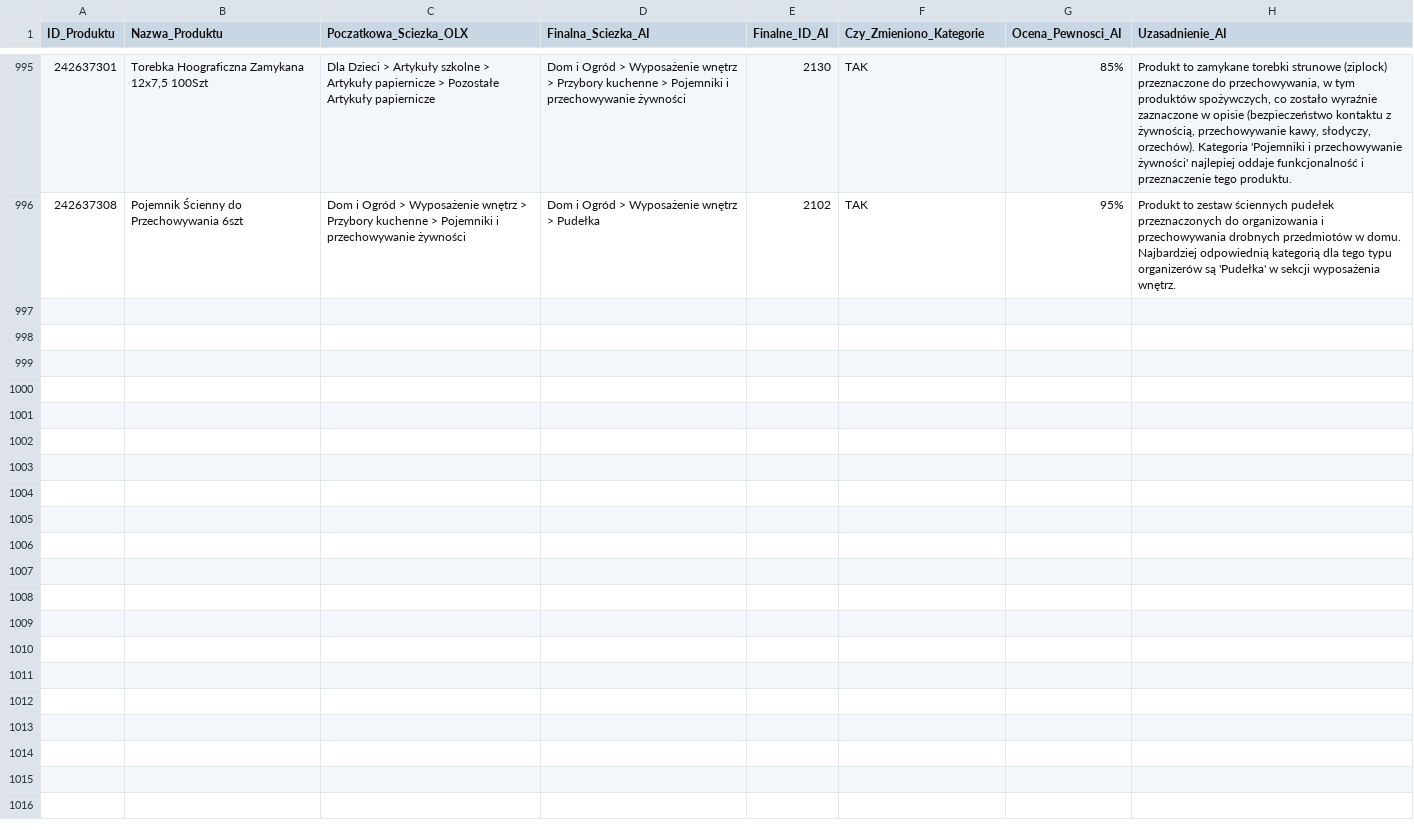
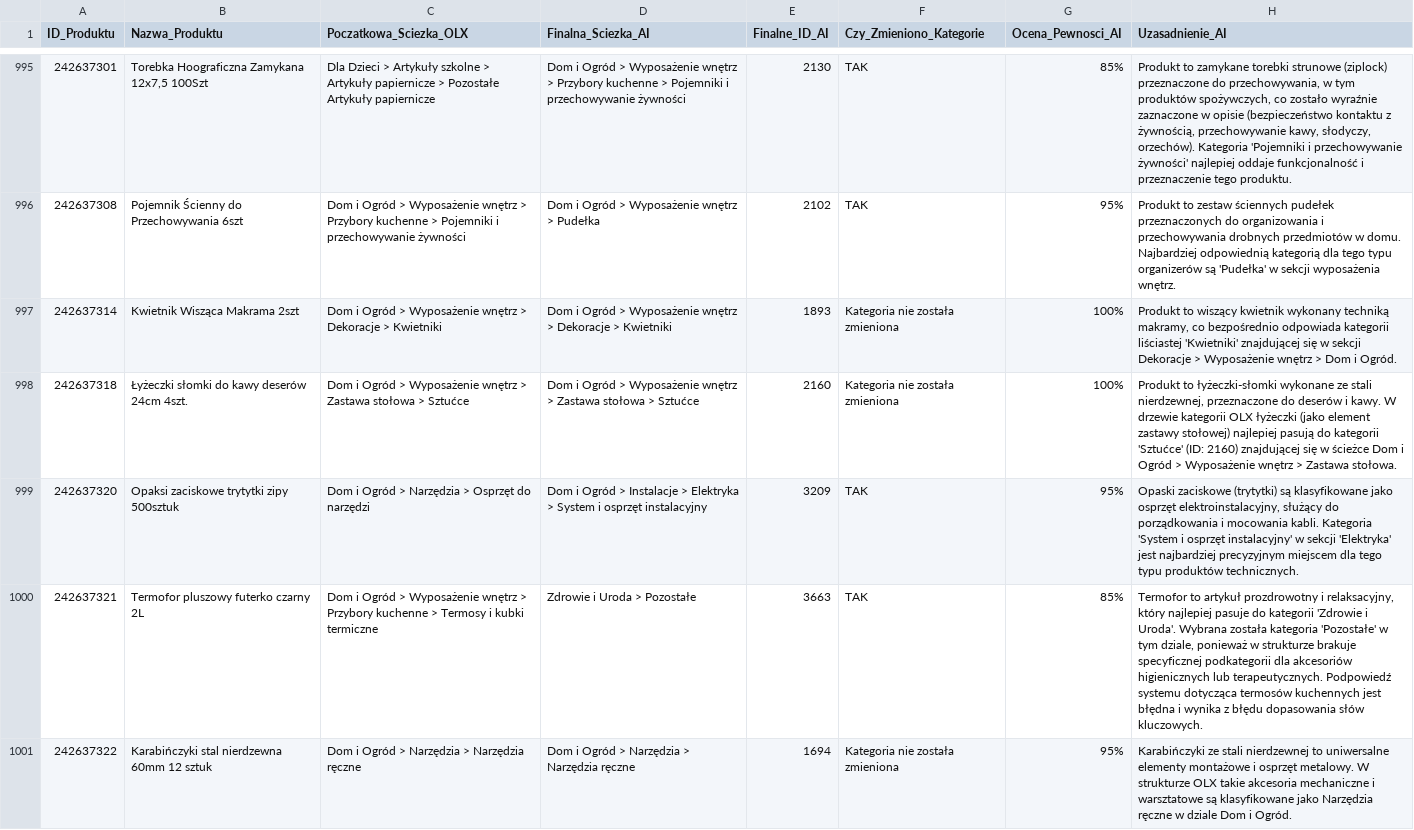
Before and after one commit to amikamik/olx-kategoryzator, a CSV file: output/raport_kategoryzacji.csv, drawn as a sheet; only a part is shown, gaps mark what is left out; the diff covers the shown part only.

```diff
--- a/output/raport_kategoryzacji.csv
+++ b/output/raport_kategoryzacji.csv
@@ -996 +996,6 @@
 242637308;Pojemnik Ścienny do Przechowywania 6szt;Dom i Ogród > Wyposażenie wnętrz > Przybory kuchenne > Pojemniki i przechowywanie żywności;Dom i Ogród > Wyposażenie wnętrz > Pudełka;2102;TAK;95%;Produkt to zestaw ściennych pudełek przeznaczonych do organizowania i przechowywania drobnych przedmiotów w domu. Najbardziej odpowiednią kategorią dla tego typu organizerów są 'Pudełka' w sekcji wyposażenia wnętrz.
+242637314;Kwietnik Wisząca Makrama 2szt;Dom i Ogród > Wyposażenie wnętrz > Dekoracje > Kwietniki;Dom i Ogród > Wyposażenie wnętrz > Dekoracje > Kwietniki;1893;Kategoria nie została zmieniona;100%;Produkt to wiszący kwietnik wykonany techniką makramy, co bezpośrednio odpowiada kategorii liściastej 'Kwietniki' znajdującej się w sekcji Dekoracje > Wyposażenie wnętrz > Dom i Ogród.
+242637318;Łyżeczki słomki do kawy deserów 24cm 4szt.;Dom i Ogród > Wyposażenie wnętrz > Zastawa stołowa > Sztućce;Dom i Ogród > Wyposażenie wnętrz > Zastawa stołowa > Sztućce;2160;Kategoria nie została zmieniona;100%;Produkt to łyżeczki-słomki wykonane ze stali nierdzewnej, przeznaczone do deserów i kawy. W drzewie kategorii OLX łyżeczki (jako element zastawy stołowej) najlepiej pasują do kategorii 'Sztućce' (ID: 2160) znajdującej się w ścieżce Dom i Ogród > Wyposażenie wnętrz > Zastawa stołowa.
+242637320;Opaksi zaciskowe trytytki zipy 500sztuk;Dom i Ogród > Narzędzia > Osprzęt do narzędzi;Dom i Ogród > Instalacje > Elektryka > System i osprzęt instalacyjny;3209;TAK;95%;Opaski zaciskowe (trytytki) są klasyfikowane jako osprzęt elektroinstalacyjny, służący do porządkowania i mocowania kabli. Kategoria 'System i osprzęt instalacyjny' w sekcji 'Elektryka' jest najbardziej precyzyjnym miejscem dla tego typu produktów technicznych.
+242637321;Termofor pluszowy futerko czarny 2L;Dom i Ogród > Wyposażenie wnętrz > Przybory kuchenne > Termosy i kubki termiczne;Zdrowie i Uroda > Pozostałe;3663;TAK;85%;Termofor to artykuł prozdrowotny i relaksacyjny, który najlepiej pasuje do kategorii 'Zdrowie i Uroda'. Wybrana została kategoria 'Pozostałe' w tym dziale, ponieważ w strukturze brakuje specyficznej podkategorii dla akcesoriów higienicznych lub terapeutycznych. Podpowiedź systemu dotycząca termosów kuchennych jest błędna i wynika z błędu dopasowania słów kluczowych.
+242637322;Karabińczyki stal nierdzewna 60mm 12 sztuk;Dom i Ogród > Narzędzia > Narzędzia ręczne;Dom i Ogród > Narzędzia > Narzędzia ręczne;1694;Kategoria nie została zmieniona;95%;Karabińczyki ze stali nierdzewnej to uniwersalne elementy montażowe i osprzęt metalowy. W strukturze OLX takie akcesoria mechaniczne i warsztatowe są klasyfikowane jako Narzędzia ręczne w dziale Dom i Ogród.
```
Also changed, not shown: 5 added rows elsewhere in this file, 6 other files.
